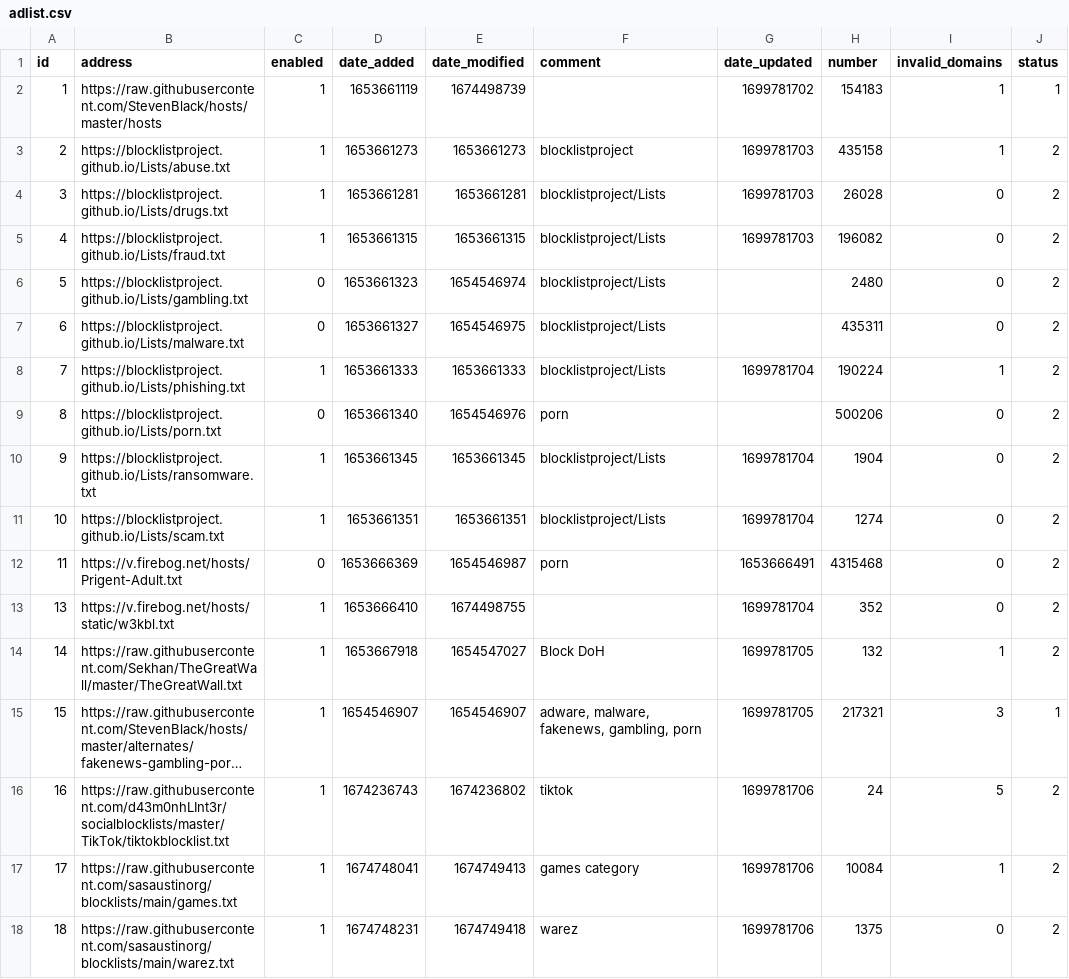
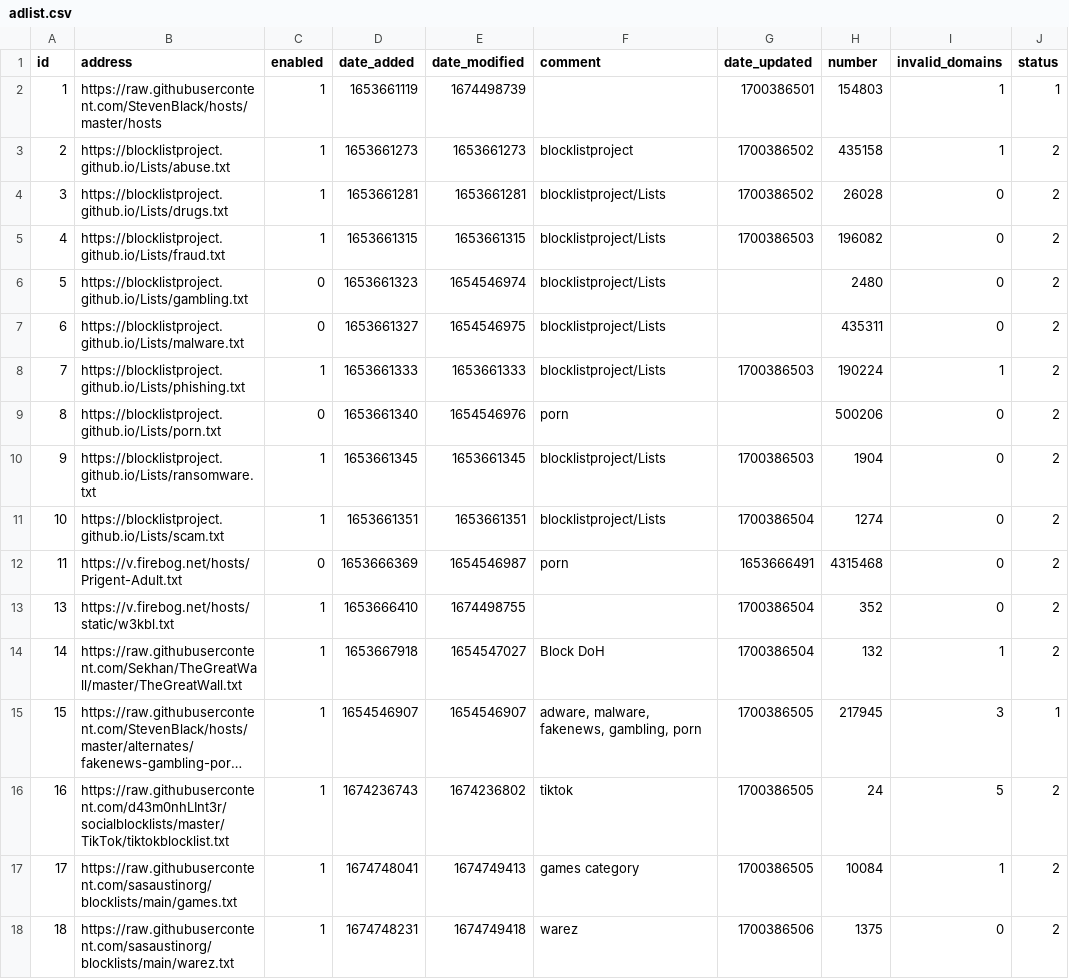
Before and after one commit to sasaustinorg/my-pihole-lists, a CSV file: adlist.csv, drawn as a sheet; long unchanged cells end in …; the diff names each change by its address in the sheet, - before the commit and + after, or states it on an @@ line.

Commit message:
Updated November 19, 2023  7:00AM

```diff
--- a/adlist.csv
+++ b/adlist.csv
-G2 (date_updated): 1699781702
+G2 (date_updated): 1700386501
-H2 (number): 154183
+H2 (number): 154803
-G3:G4 (date_updated): 1699781703
+G3:G4 (date_updated): 1700386502
-G5 (date_updated): 1699781703
+G5 (date_updated): 1700386503
-G8 (date_updated): 1699781704
+G8 (date_updated): 1700386503
-G10 (date_updated): 1699781704
+G10 (date_updated): 1700386503
-G11 (date_updated): 1699781704
+G11 (date_updated): 1700386504
-G13 (date_updated): 1699781704
+G13 (date_updated): 1700386504
-G14 (date_updated): 1699781705
+G14 (date_updated): 1700386504
-G15 (date_updated): 1699781705
+G15 (date_updated): 1700386505
-H15 (number): 217321
+H15 (number): 217945
-G16:G17 (date_updated): 1699781706
+G16:G17 (date_updated): 1700386505
-G18 (date_updated): 1699781706
+G18 (date_updated): 1700386506
```
